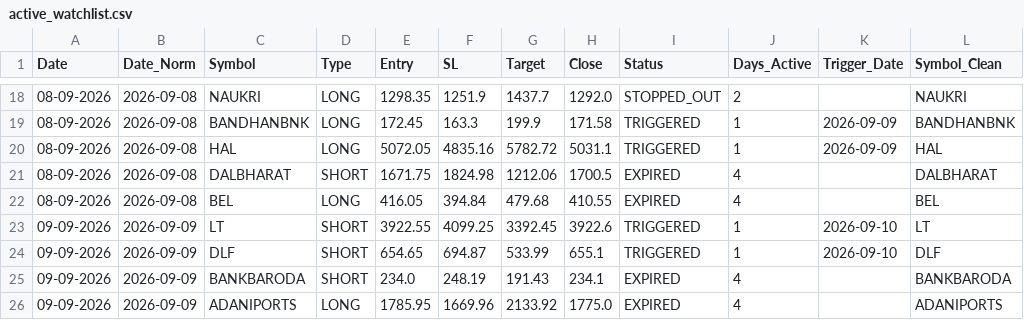
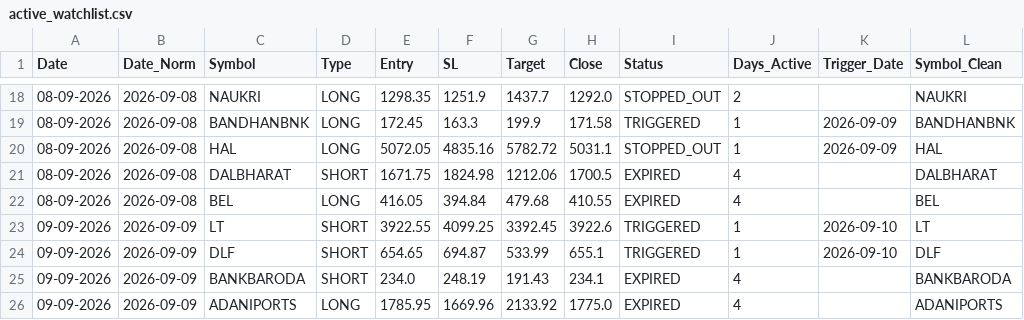
Before and after one commit to Brahmastra-tech/brahmastra-scanner, a CSV file: data/active_watchlist.csv, drawn as a sheet; only a part is shown, gaps mark what is left out; the diff covers the shown part only.

```diff
--- a/data/active_watchlist.csv
+++ b/data/active_watchlist.csv
@@ -19,3 +19,3 @@ Date,Date_Norm,Symbol,Type,Entry,SL,Target,Close,Status,Days_Active,Trigger_Date
 08-09-2026,2026-09-08,BANDHANBNK,LONG,172.45,163.3,199.9,171.58,TRIGGERED,1,2026-09-09,BANDHANBNK
-08-09-2026,2026-09-08,HAL,LONG,5072.05,4835.16,5782.72,5031.1,TRIGGERED,1,2026-09-09,HAL
+08-09-2026,2026-09-08,HAL,LONG,5072.05,4835.16,5782.72,5031.1,STOPPED_OUT,1,2026-09-09,HAL
 08-09-2026,2026-09-08,DALBHARAT,SHORT,1671.75,1824.98,1212.06,1700.5,EXPIRED,4,,DALBHARAT
```
Also changed, not shown: 6 added rows and 17 edited cells elsewhere in this file, data/signals.csv, 1 other file.
